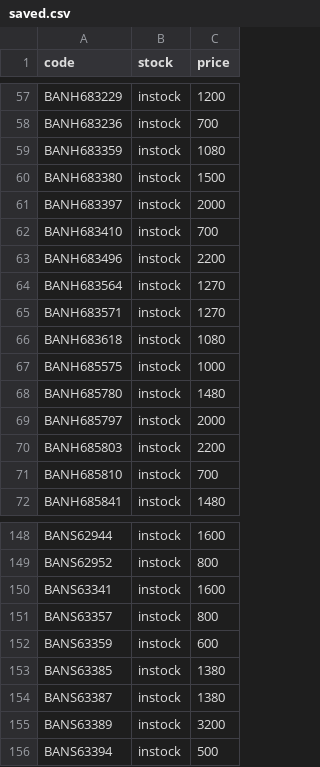
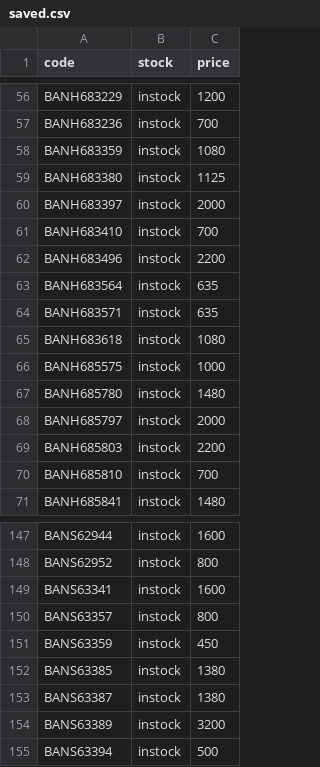
Before and after one commit to vktr107/hlj_price_tracker, a CSV file: saved.csv, drawn as a sheet; only a part is shown, gaps mark what is left out; the diff covers the shown part only.

```diff
--- a/saved.csv
+++ b/saved.csv
@@ -59,3 +58,3 @@ BANH683236,instock,700
 BANH683359,instock,1080
-BANH683380,instock,1500
+BANH683380,instock,1125
 BANH683397,instock,2000
@@ -63,4 +62,4 @@ BANH683410,instock,700
 BANH683496,instock,2200
-BANH683564,instock,1270
-BANH683571,instock,1270
+BANH683564,instock,635
+BANH683571,instock,635
 BANH683618,instock,1080
@@ -151,3 +150,3 @@ BANS63341,instock,1600
 BANS63357,instock,800
-BANS63359,instock,600
+BANS63359,instock,450
 BANS63385,instock,1380
```
Also changed, not shown: 1 removed row and 8 edited cells elsewhere in this file.
